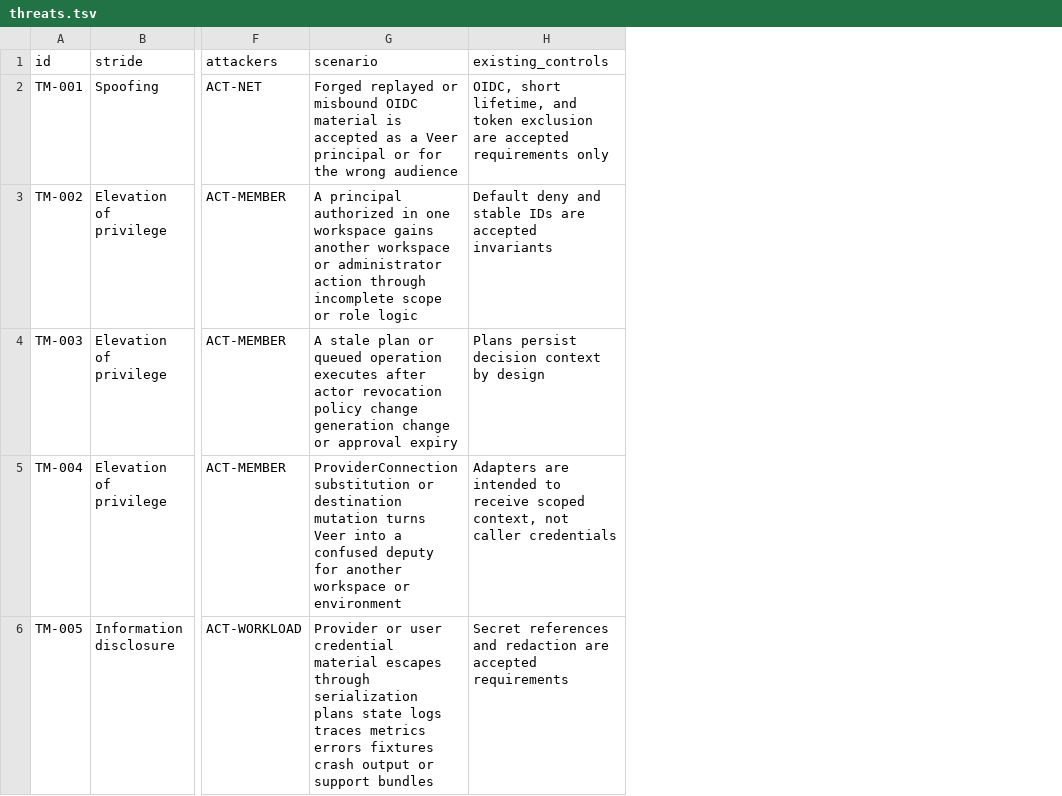
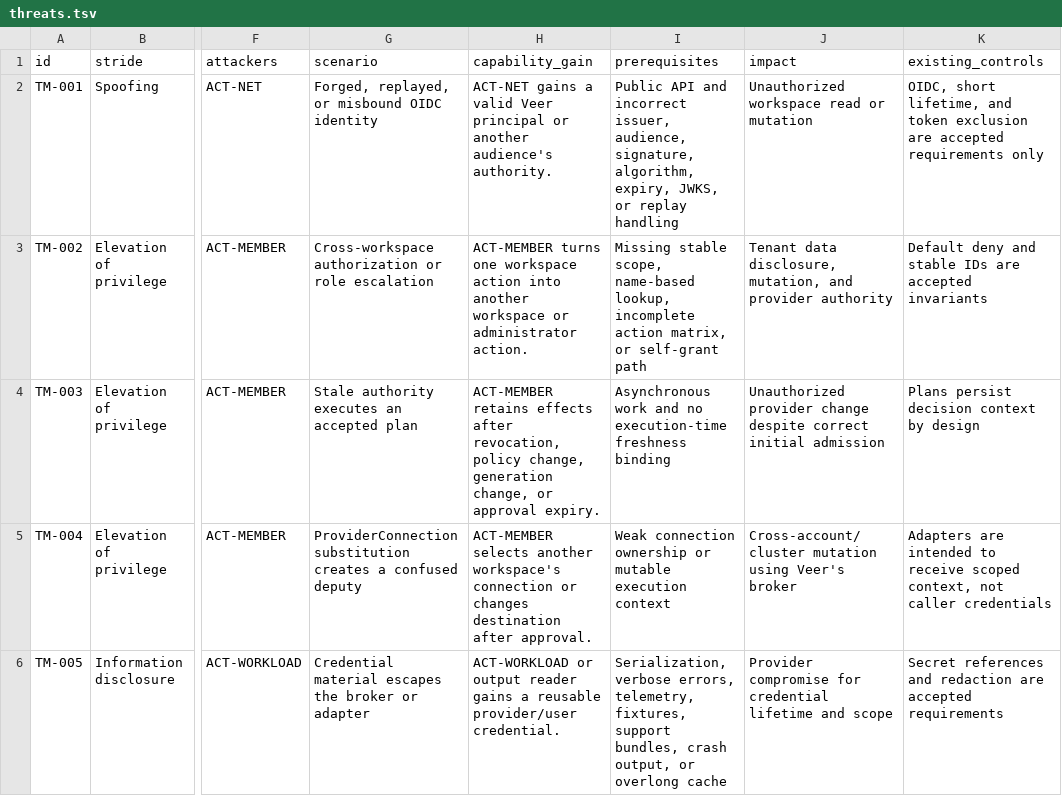
Before and after one commit to ArdurAI/veer, a TSV file: docs/security/threats.tsv, drawn as a sheet; only a part is shown, gaps mark what is left out; the diff covers the shown part only; the diff names each change by its address in the sheet, - before the commit and + after, or states it on an @@ line.

```diff
--- a/docs/security/threats.tsv
+++ b/docs/security/threats.tsv
+column H (capability_gain), rows 2-6: ACT-NET gains a valid Veer principal or another audience's authority. | ACT-MEMBER turns one workspace action into another workspace or administrator action. | ACT-MEMBER retains effects after revocation, policy change, generation change, or approval expiry. | ACT-MEMBER selects another workspace's connection or changes destination after approval. | ACT-WORKLOAD or output reader gains a reusable provider/user credential.
+column I (prerequisites), rows 2-6: Public API and incorrect issuer, audience, signature, algorithm, expiry, JWKS, or replay handling | Missing stable scope, name-based lookup, incomplete action matrix, or self-grant path | Asynchronous work and no execution-time freshness binding | Weak connection ownership or mutable execution context | Serialization, verbose errors, telemetry, fixtures, support bundles, crash output, or overlong cache
+column J (impact), rows 2-6: Unauthorized workspace read or mutation | Tenant data disclosure, mutation, and provider authority | Unauthorized provider change despite correct initial admission | Cross-account/cluster mutation using Veer's broker | Provider compromise for credential lifetime and scope
-G2 (scenario): Forged replayed or misbound OIDC material is accepted as a Veer principal or for the wrong audience
+G2 (scenario): Forged, replayed, or misbound OIDC identity
-G3 (scenario): A principal authorized in one workspace gains another workspace or administrator action through incomplete scope or role logic
+G3 (scenario): Cross-workspace authorization or role escalation
-G4 (scenario): A stale plan or queued operation executes after actor revocation policy change generation change or approval expiry
+G4 (scenario): Stale authority executes an accepted plan
-G5 (scenario): ProviderConnection substitution or destination mutation turns Veer into a confused deputy for another workspace or environment
+G5 (scenario): ProviderConnection substitution creates a confused deputy
-G6 (scenario): Provider or user credential material escapes through serialization plans state logs traces metrics errors fixtures crash output or support bundles
+G6 (scenario): Credential material escapes the broker or adapter
```
Also changed, not shown: 15 edited cells elsewhere in this file, 2 other files.
